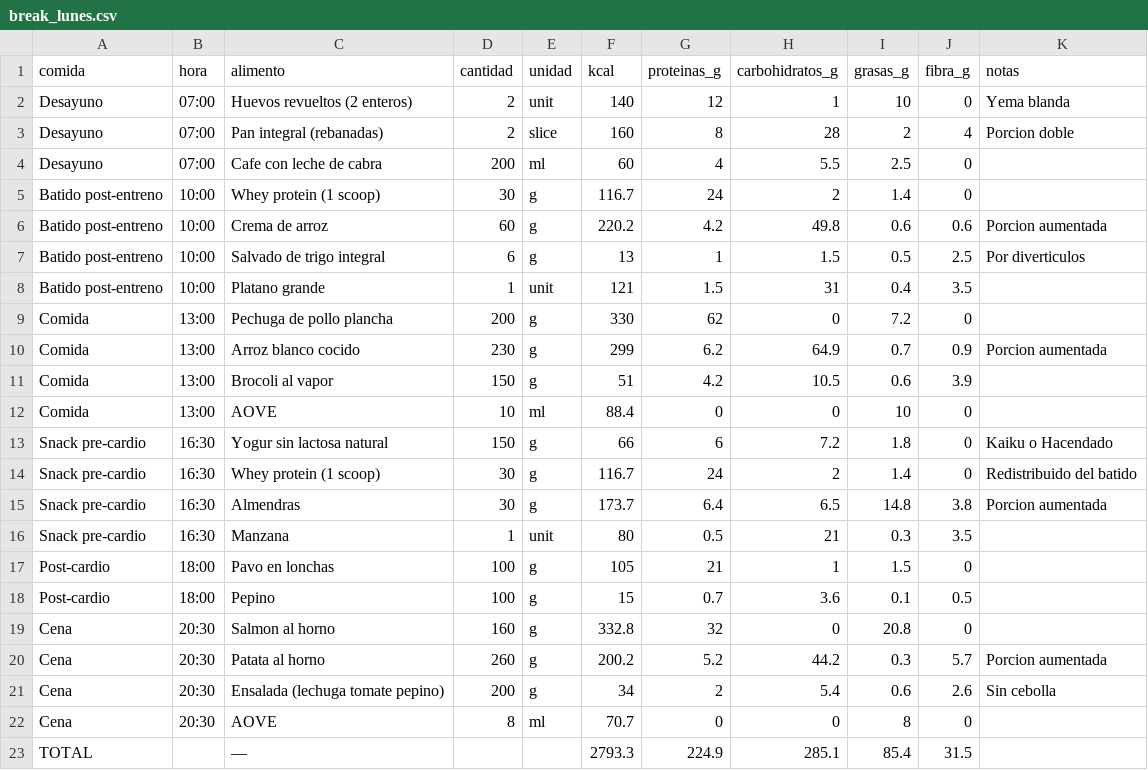
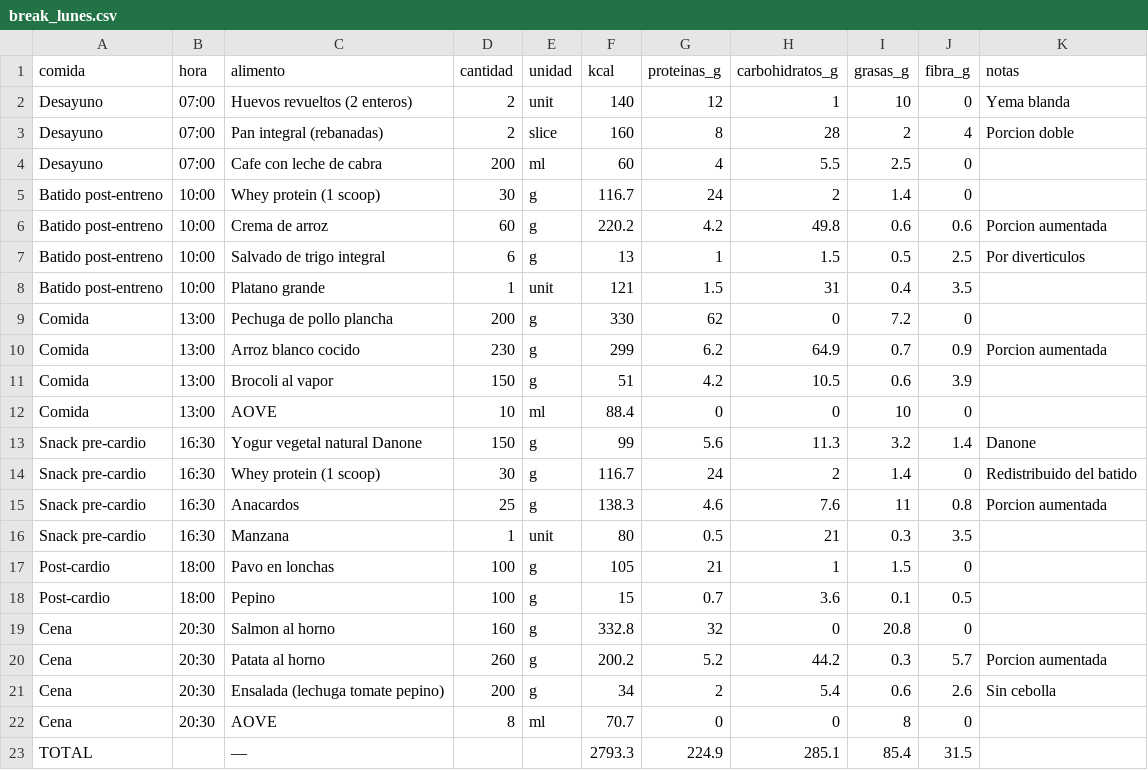
Before and after one commit to MauricioDomenech/gym-app, a CSV file: src/assets/data/definicion/diet_break/break_lunes.csv, drawn as a sheet.

```diff
--- a/src/assets/data/definicion/diet_break/break_lunes.csv
+++ b/src/assets/data/definicion/diet_break/break_lunes.csv
@@ -12,5 +12,5 @@ Comida,13:00,Brocoli al vapor,150,g,51,4.2,10.5,0.6,3.9,
 Comida,13:00,AOVE,10,ml,88.4,0,0,10,0,
-Snack pre-cardio,16:30,Yogur sin lactosa natural,150,g,66,6,7.2,1.8,0,Kaiku o Hacendado
+Snack pre-cardio,16:30,Yogur vegetal natural Danone,150,g,99,5.6,11.3,3.2,1.4,Danone
 Snack pre-cardio,16:30,Whey protein (1 scoop),30,g,116.7,24,2,1.4,0,Redistribuido del batido
-Snack pre-cardio,16:30,Almendras,30,g,173.7,6.4,6.5,14.8,3.8,Porcion aumentada
+Snack pre-cardio,16:30,Anacardos,25,g,138.3,4.6,7.6,11,0.8,Porcion aumentada
 Snack pre-cardio,16:30,Manzana,1,unit,80,0.5,21,0.3,3.5,
```
Also changed, not shown: src/assets/data/definicion/deficit_fase1/fase1_lunes.csv, src/assets/data/definicion/deficit_fase1/fase1_sabado.csv, 25 other files.
